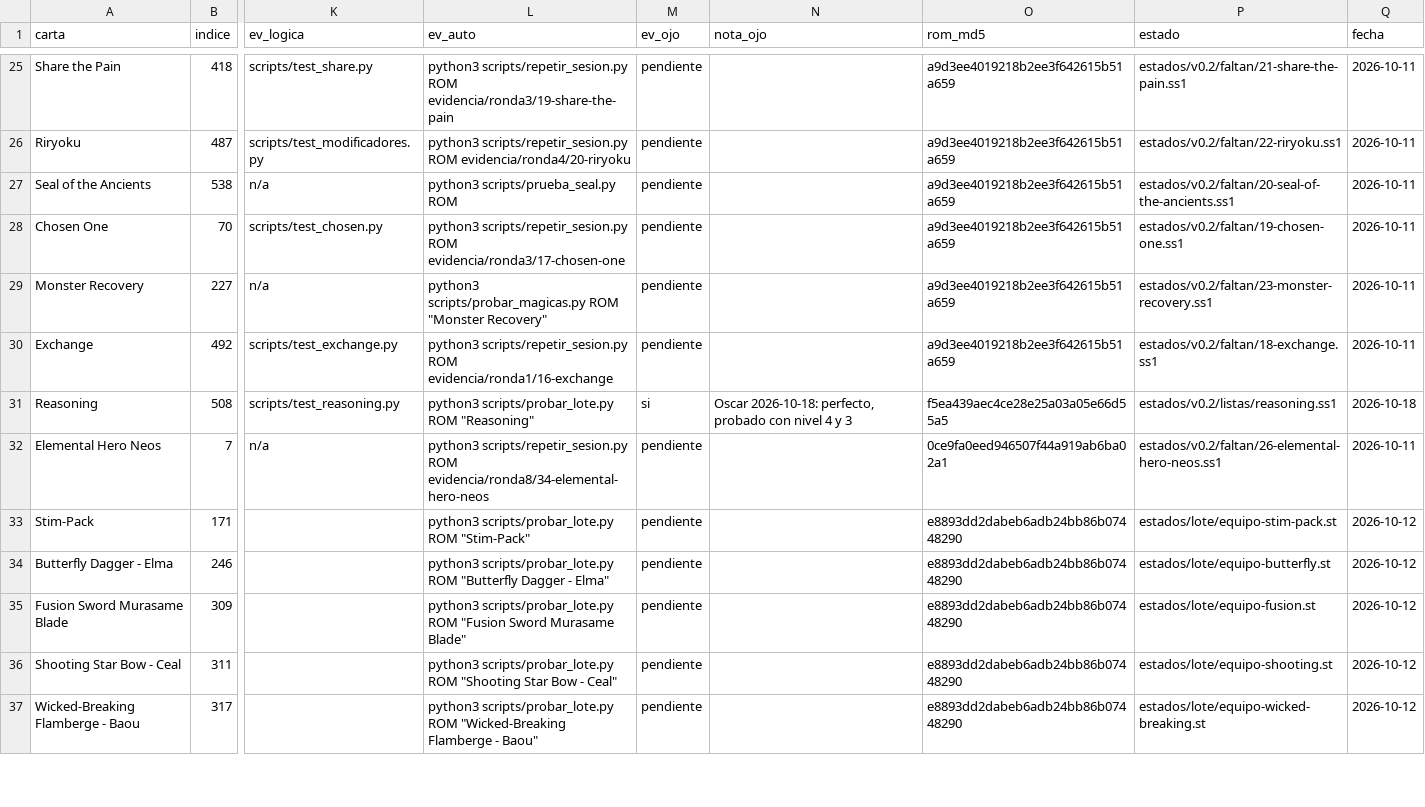
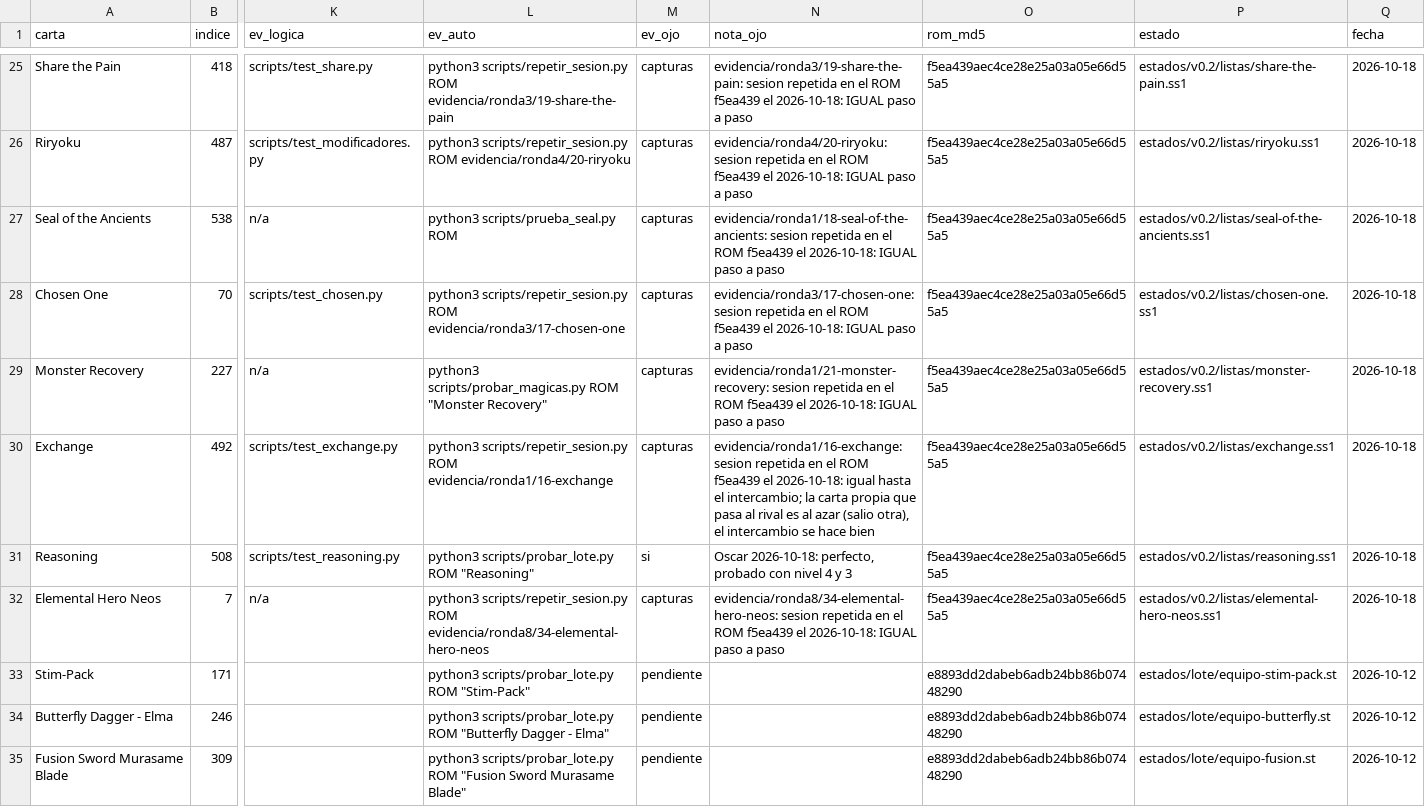
Before and after one commit to Tamer24/yugioh-gx-duel-academy-romhack, a CSV file: datos/pruebas.csv, drawn as a sheet; only a part is shown, gaps mark what is left out; the shorter side is filled out with more unchanged rows; the diff covers the shown part only; the diff names each change by its address in the sheet, - before the commit and + after, or states it on an @@ line.

```diff
--- a/datos/pruebas.csv
+++ b/datos/pruebas.csv
-M25:M30 (ev_ojo): pendiente
+M25:M30 (ev_ojo): capturas
-N25 (nota_ojo): (empty)
+N25 (nota_ojo): evidencia/ronda3/19-share-the-pain: sesion repetida en el ROM f5ea439 el 2026-10-18: IGUAL paso a paso
-O25:O30 (rom_md5): a9d3ee4019218b2ee3f642615b51a659
+O25:O30 (rom_md5): f5ea439aec4ce28e25a03a05e66d55a5
-P25 (estado): estados/v0.2/faltan/21-share-the-pain.ss1
+P25 (estado): estados/v0.2/listas/share-the-pain.ss1
-Q25:Q30 (fecha): 2026-10-11
+Q25:Q30 (fecha): 2026-10-18
-N26 (nota_ojo): (empty)
+N26 (nota_ojo): evidencia/ronda4/20-riryoku: sesion repetida en el ROM f5ea439 el 2026-10-18: IGUAL paso a paso
-P26 (estado): estados/v0.2/faltan/22-riryoku.ss1
+P26 (estado): estados/v0.2/listas/riryoku.ss1
-N27 (nota_ojo): (empty)
+N27 (nota_ojo): evidencia/ronda1/18-seal-of-the-ancients: sesion repetida en el ROM f5ea439 el 2026-10-18: IGUAL paso a paso
-P27 (estado): estados/v0.2/faltan/20-seal-of-the-ancients.ss1
+P27 (estado): estados/v0.2/listas/seal-of-the-ancients.ss1
-N28 (nota_ojo): (empty)
+N28 (nota_ojo): evidencia/ronda3/17-chosen-one: sesion repetida en el ROM f5ea439 el 2026-10-18: IGUAL paso a paso
-P28 (estado): estados/v0.2/faltan/19-chosen-one.ss1
+P28 (estado): estados/v0.2/listas/chosen-one.ss1
-N29 (nota_ojo): (empty)
+N29 (nota_ojo): evidencia/ronda1/21-monster-recovery: sesion repetida en el ROM f5ea439 el 2026-10-18: IGUAL paso a paso
-P29 (estado): estados/v0.2/faltan/23-monster-recovery.ss1
+P29 (estado): estados/v0.2/listas/monster-recovery.ss1
-N30 (nota_ojo): (empty)
+N30 (nota_ojo): evidencia/ronda1/16-exchange: sesion repetida en el ROM f5ea439 el 2026-10-18: igual hasta el intercambio; la carta propia que pasa al rival es al azar (salio otra), el intercambio se hace bien
-P30 (estado): estados/v0.2/faltan/18-exchange.ss1
+P30 (estado): estados/v0.2/listas/exchange.ss1
-M32 (ev_ojo): pendiente
+M32 (ev_ojo): capturas
-N32 (nota_ojo): (empty)
+N32 (nota_ojo): evidencia/ronda8/34-elemental-hero-neos: sesion repetida en el ROM f5ea439 el 2026-10-18: IGUAL paso a paso
-O32 (rom_md5): 0ce9fa0eed946507f44a919ab6ba02a1
+O32 (rom_md5): f5ea439aec4ce28e25a03a05e66d55a5
-P32 (estado): estados/v0.2/faltan/26-elemental-hero-neos.ss1
+P32 (estado): estados/v0.2/listas/elemental-hero-neos.ss1
-Q32 (fecha): 2026-10-11
+Q32 (fecha): 2026-10-18
```
Also changed, not shown: 40 edited cells elsewhere in this file, 28 other files.
